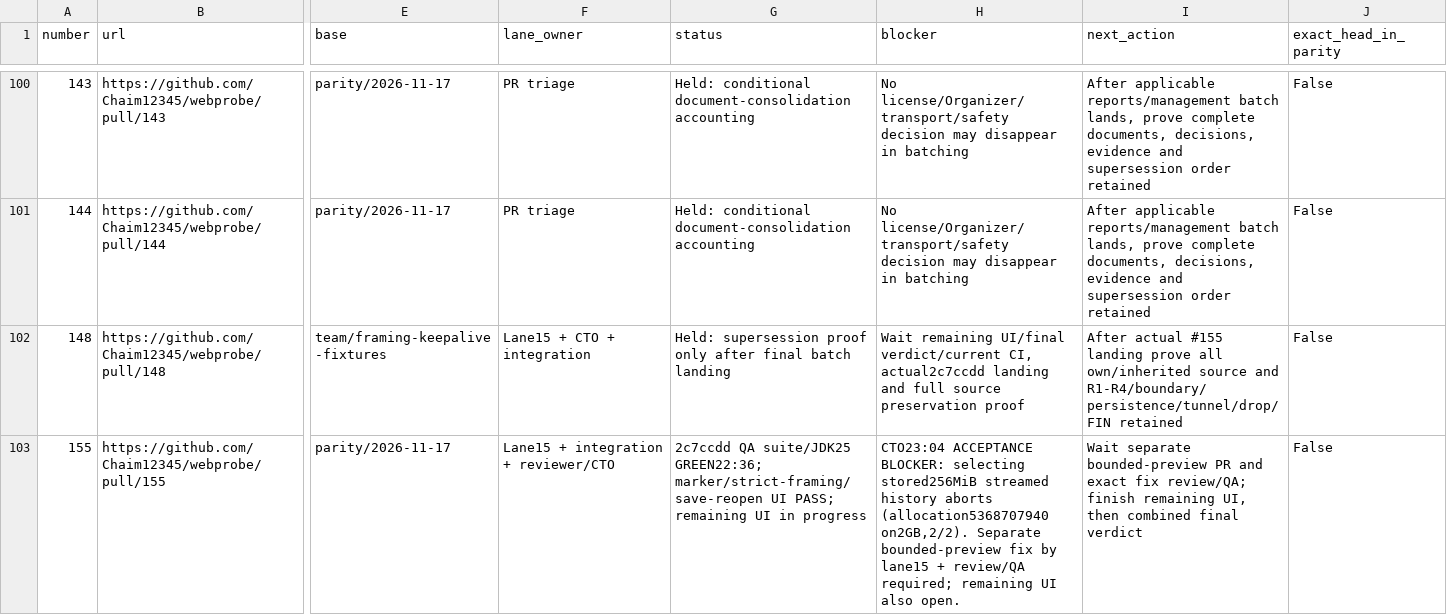
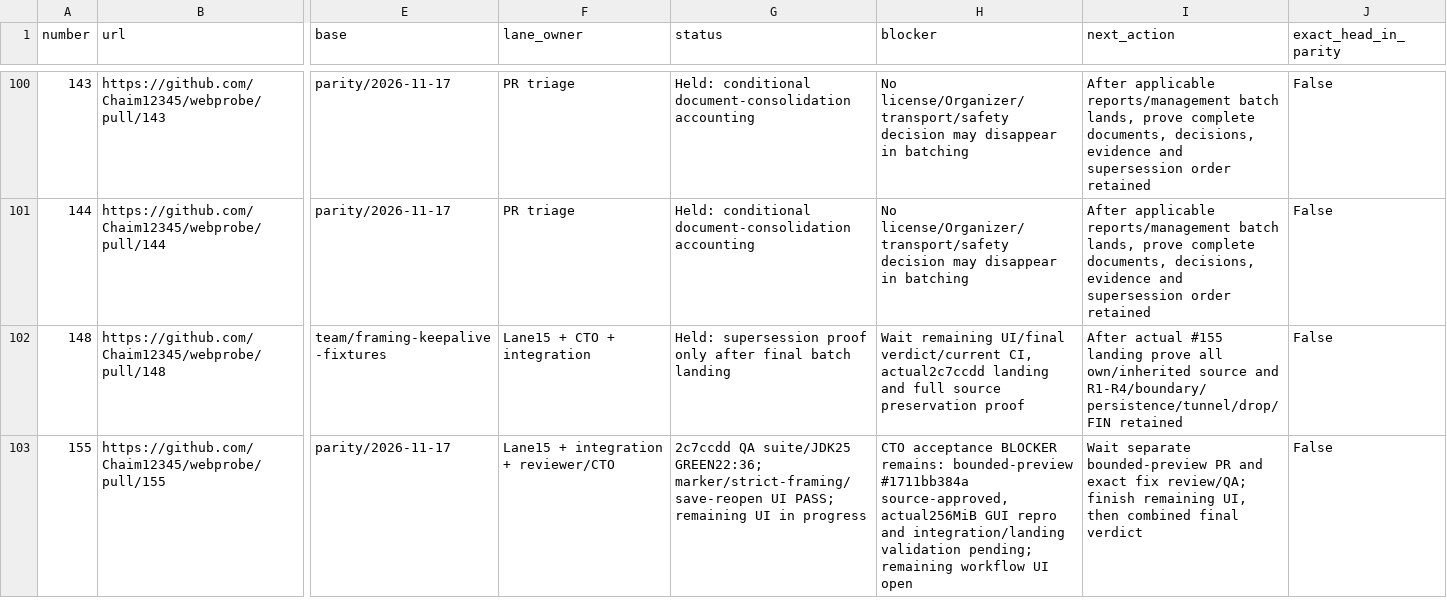
Before and after one commit to Chaim12345/webprobe, a CSV file: docs/management/pr-board.csv, drawn as a sheet; only a part is shown, gaps mark what is left out; the diff covers the shown part only; the diff names each change by its address in the sheet, - before the commit and + after, or states it on an @@ line.

Commit message:
docs: track bounded-preview prerequisite and retain acceptance hold

```diff
--- a/docs/management/pr-board.csv
+++ b/docs/management/pr-board.csv
-H103 (blocker): CTO23:04 ACCEPTANCE BLOCKER: selecting stored256MiB streamed history aborts (allocation5368707940 on2GB,2/2). Separate bounded-preview fix by lane15 + review/QA required; remaining UI also open.
+H103 (blocker): CTO acceptance BLOCKER remains: bounded-preview #1711bb384a source-approved, actual256MiB GUI repro and integration/landing validation pending; remaining workflow UI open
```
Also changed, not shown: 1 added row and 2 edited cells elsewhere in this file, 6 other files.
